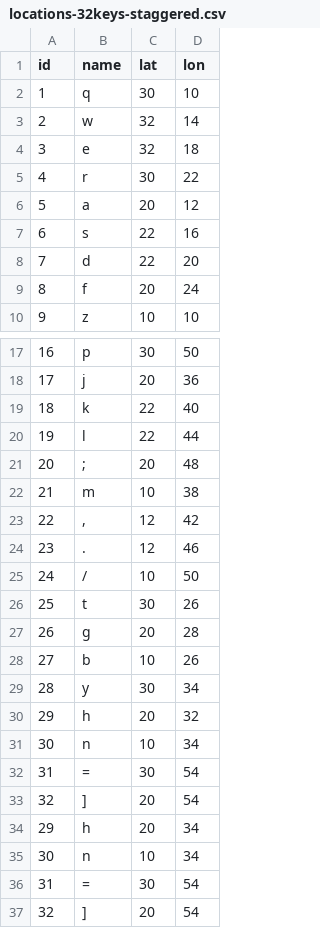
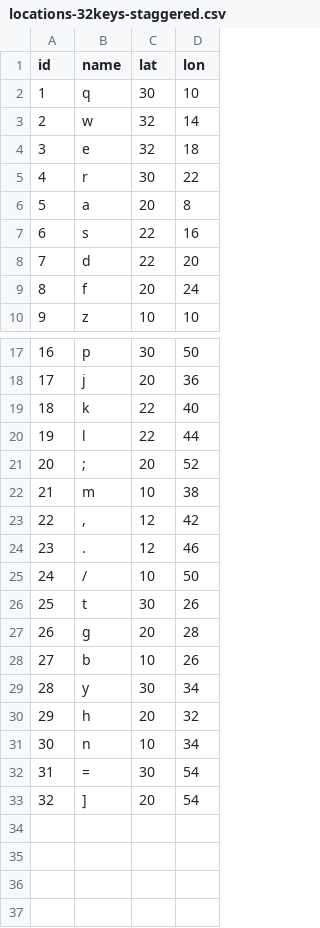
Before and after one commit to binarybottle/typing-data, a CSV file: locations-32keys-staggered.csv, drawn as a sheet; only a part is shown, gaps mark what is left out.

Commit message:
Update locations-32keys-staggered.csv

```diff
--- a/locations-32keys-staggered.csv
+++ b/locations-32keys-staggered.csv
@@ -5,3 +5,3 @@ id,name,lat,lon
 4,  r,   30, 22
-5,  a,   20, 12
+5,  a,   20,  8
 6,  s,   22, 16
@@ -20,3 +20,3 @@ id,name,lat,lon
 19, l,   22, 44
-20, ";", 20, 48
+20, ";", 20, 52
 21, m,   10, 38
@@ -33,5 +33 @@ id,name,lat,lon
 32, "]", 20, 54
-29, h,   20, 34
-30, n,   10, 34
-31, "=", 30, 54
-32, "]", 20, 54
```
